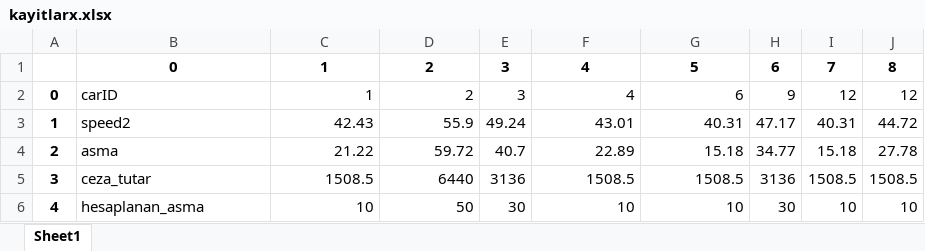
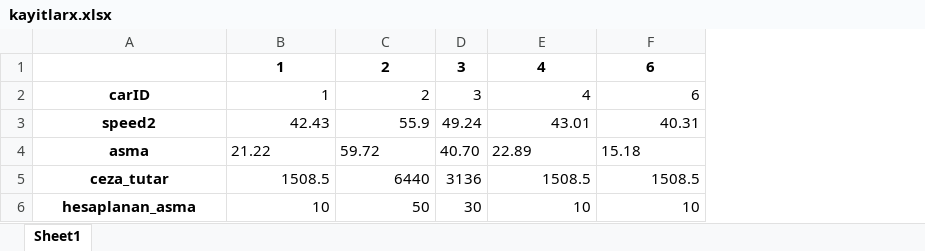
Before and after one commit to bagergat1/Carspeeddetection, an Excel workbook: kayitlarx.xlsx, sheet Sheet1, drawn as a sheet; values as stored, in another font and other column widths than the file's, no borders; removed rows and columns are numbered as before the commit, all else as after; the diff names each change by its address in the sheet, - before the commit and + after, or states it on an @@ line.

```diff
--- a/kayitlarx.xlsx (sheet Sheet1)
+++ b/kayitlarx.xlsx (sheet Sheet1)
-column A, rows 2-6: 0 | 1 | 2 | 3 | 4
-column H, rows 1-6: 6 | 9 | 47.17 | 34.77 | 3136 | 30
-column I, rows 1-6: 7 | 12 | 40.31 | 15.18 | 1508.5 | 10
-column J, rows 1-6: 8 | 12 | 44.72 | 27.78 | 1508.5 | 10
-A1: 0
+A1: (empty)
-F1: 5
+F1: 6
@@ A2:A6 bold: off → on, alignment: left → center @@
-B4:C4 alignment: right
+B4:C4 alignment: left
-D4: 40.7
+D4: 40.70
-E4:F4 alignment: right
+E4:F4 alignment: left
```
Also changed, not shown: ceza_almayan_araclar.xlsx, used_files/yenikayit.xlsx, 9 other files.
